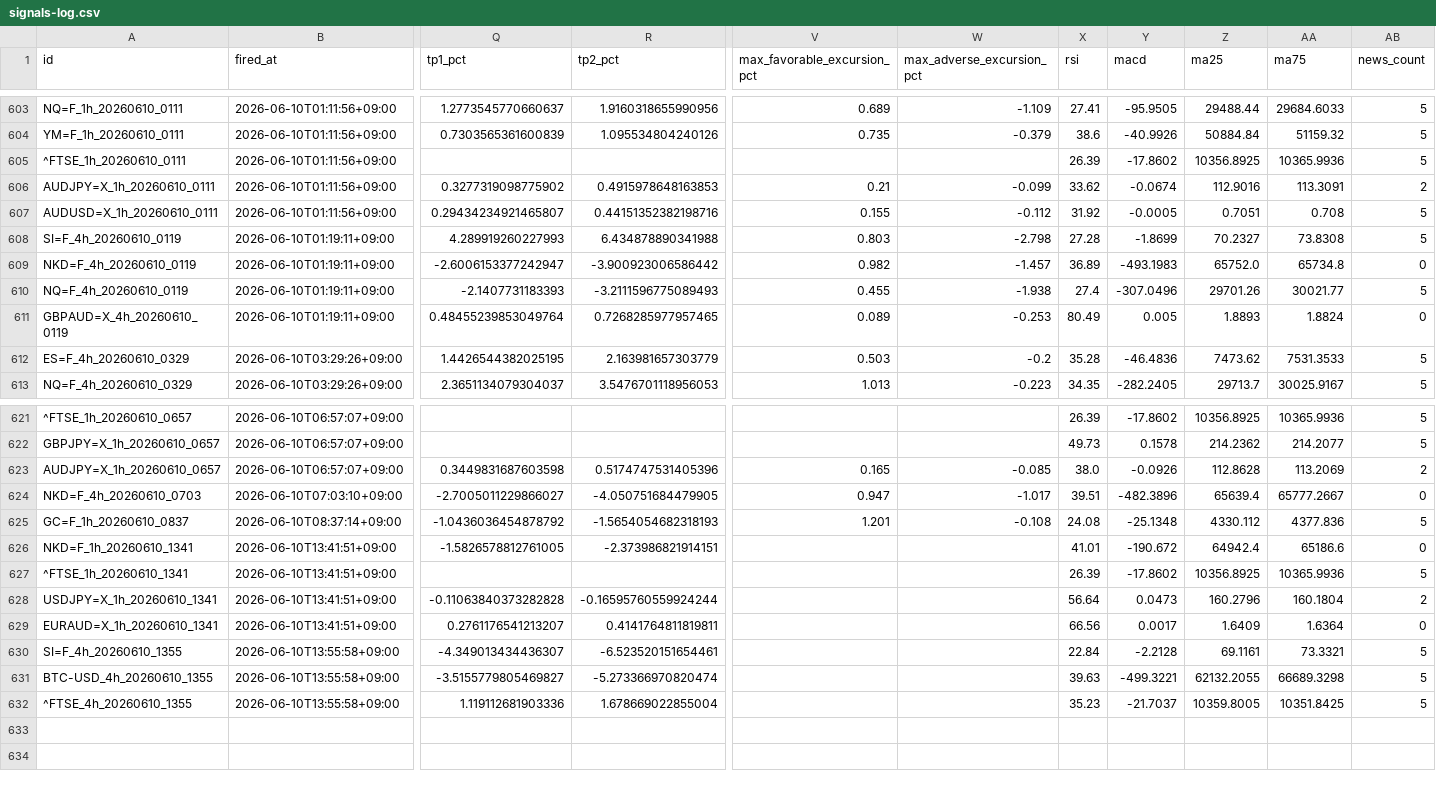
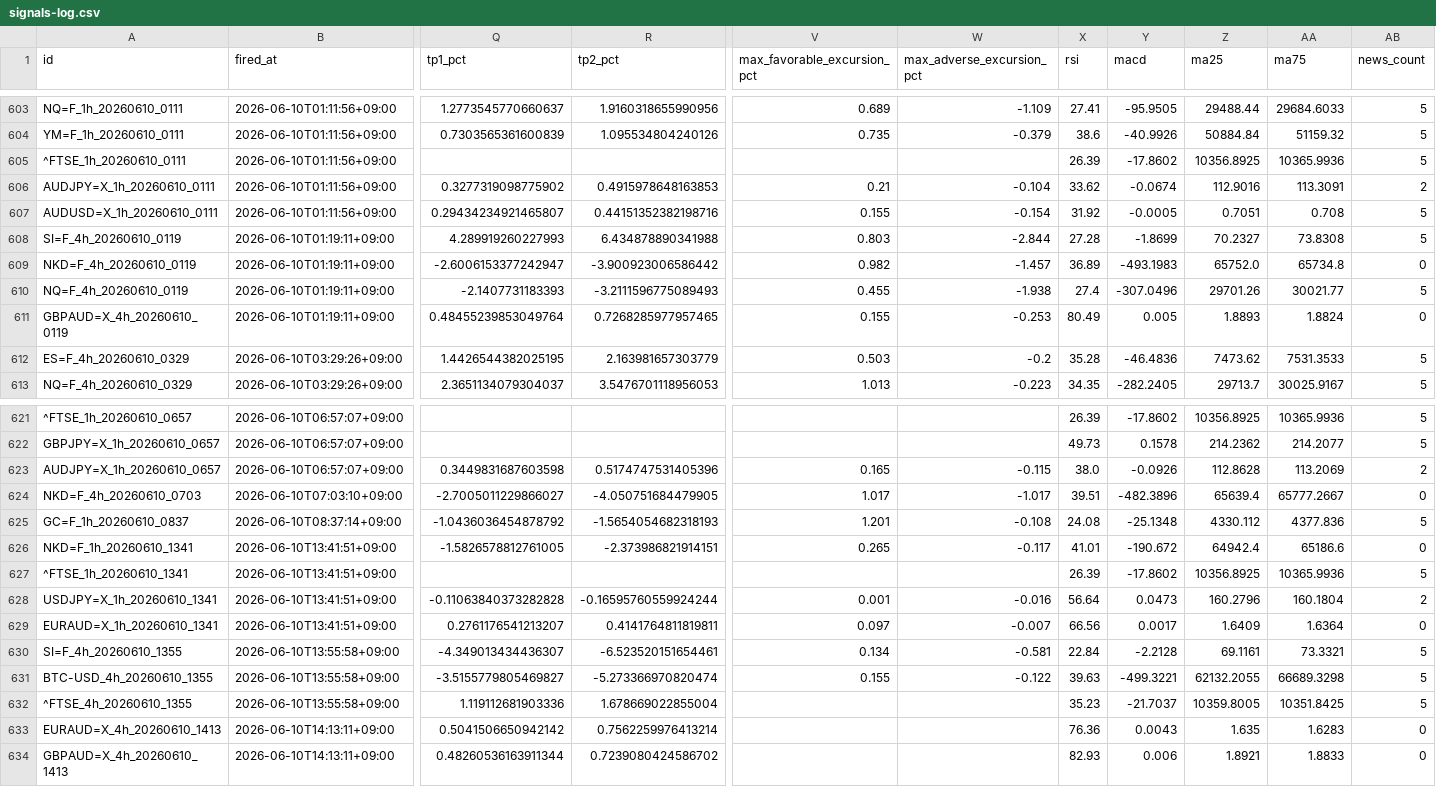
Before and after one commit to invest-ai-info/marketwatch-ai, a CSV file: signals-log.csv, drawn as a sheet; only a part is shown, gaps mark what is left out; rows hold the shown columns only; the diff covers the shown part only; the diff names each change by its address in the sheet, - before the commit and + after, or states it on an @@ line.

```diff
--- a/signals-log.csv
+++ b/signals-log.csv
-W606 (max_adverse_excursion_pct): -0.099
+W606 (max_adverse_excursion_pct): -0.104
-W607 (max_adverse_excursion_pct): -0.112
+W607 (max_adverse_excursion_pct): -0.154
-W608 (max_adverse_excursion_pct): -2.798
+W608 (max_adverse_excursion_pct): -2.844
-V611 (max_favorable_excursion_pct): 0.089
+V611 (max_favorable_excursion_pct): 0.155
-W623 (max_adverse_excursion_pct): -0.085
+W623 (max_adverse_excursion_pct): -0.115
-V624 (max_favorable_excursion_pct): 0.947
+V624 (max_favorable_excursion_pct): 1.017
-V626 (max_favorable_excursion_pct): (empty)
+V626 (max_favorable_excursion_pct): 0.265
-W626 (max_adverse_excursion_pct): (empty)
+W626 (max_adverse_excursion_pct): -0.117
-V628 (max_favorable_excursion_pct): (empty)
+V628 (max_favorable_excursion_pct): 0.001
-W628 (max_adverse_excursion_pct): (empty)
+W628 (max_adverse_excursion_pct): -0.016
-V629 (max_favorable_excursion_pct): (empty)
+V629 (max_favorable_excursion_pct): 0.097
-W629 (max_adverse_excursion_pct): (empty)
+W629 (max_adverse_excursion_pct): -0.007
-V630 (max_favorable_excursion_pct): (empty)
+V630 (max_favorable_excursion_pct): 0.134
-W630 (max_adverse_excursion_pct): (empty)
+W630 (max_adverse_excursion_pct): -0.581
-V631 (max_favorable_excursion_pct): (empty)
+V631 (max_favorable_excursion_pct): 0.155
-W631 (max_adverse_excursion_pct): (empty)
+W631 (max_adverse_excursion_pct): -0.122
+row 633: EURAUD=X_4h_20260610_1413 | 2026-06-10T14:13:11+09:00 | 0.5041506650942142 | 0.7562259976413214 |  |  | 76.36 | 0.0043 | 1.635 | 1.6283 | 0
+row 634: GBPAUD=X_4h_20260610_1413 | 2026-06-10T14:13:11+09:00 | 0.48260536163911344 | 0.7239080424586702 |  |  | 82.93 | 0.006 | 1.8921 | 1.8833 | 0
```
Also changed, not shown: 2 edited cells elsewhere in this file, 3 other files.
